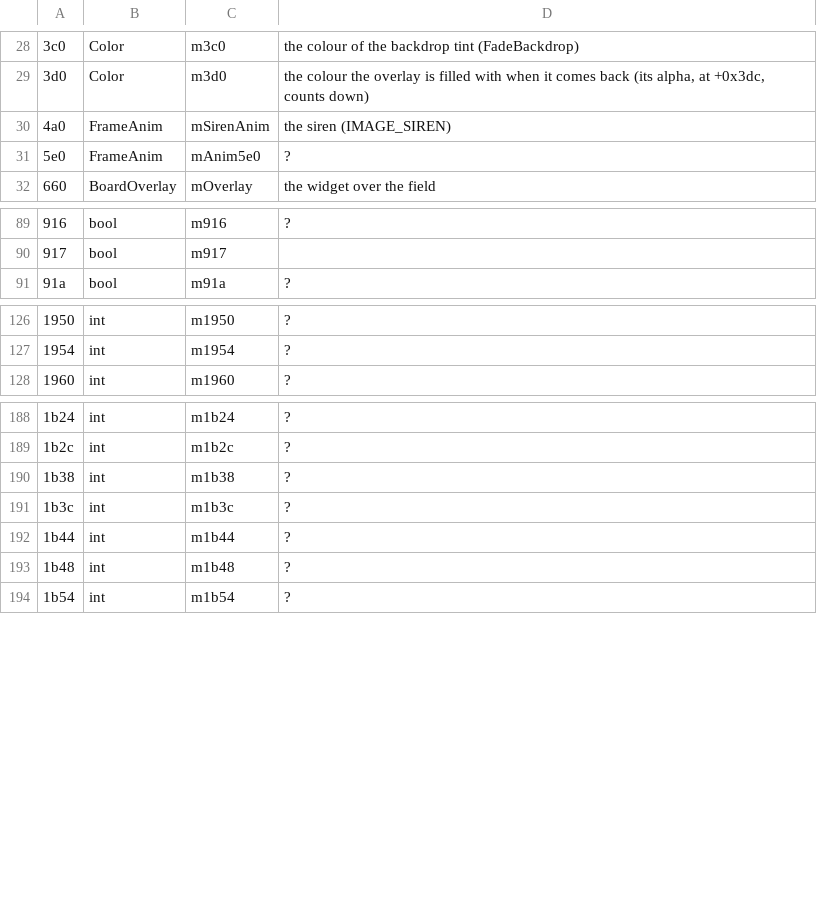
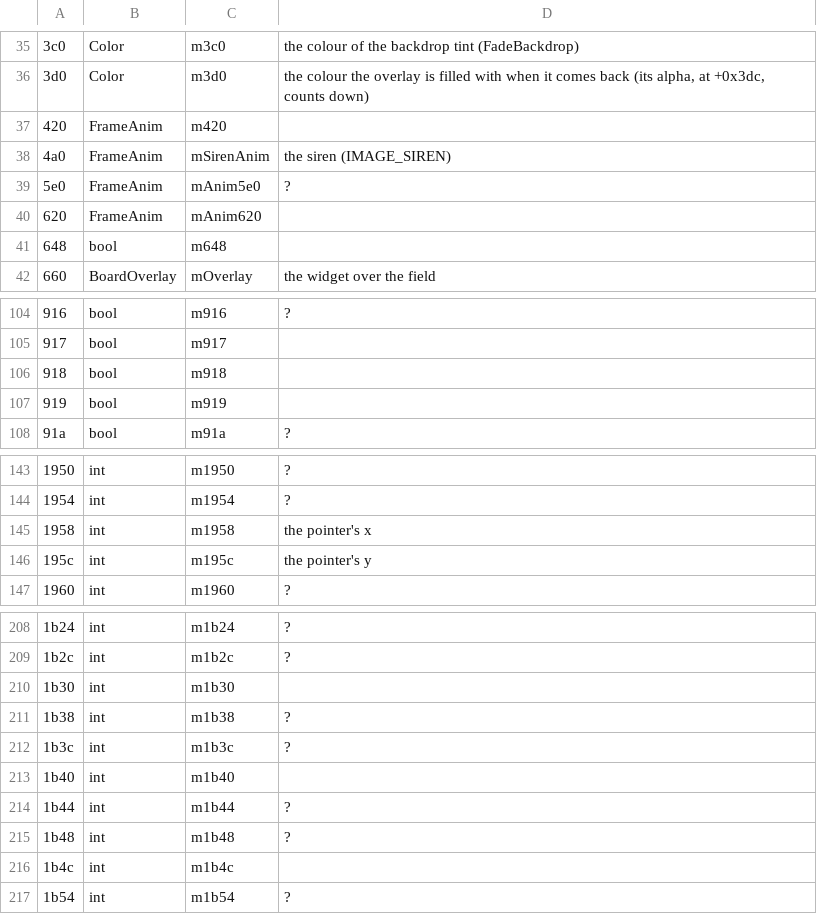
Before and after one commit to allisonpelton/byo-pop-private, a TSV file: games/astropop/docs/board_fields.tsv, drawn as a sheet; only a part is shown, gaps mark what is left out; the diff covers the shown part only; the diff names each change by its address in the sheet, - before the commit and + after, or states it on an @@ line.

```diff
--- a/games/astropop/docs/board_fields.tsv
+++ b/games/astropop/docs/board_fields.tsv
+row 37: 420 | FrameAnim | m420
+row 40: 620 | FrameAnim | mAnim620
+row 41: 648 | bool | m648
+row 106: 918 | bool | m918
+row 107: 919 | bool | m919
+row 145: 1958 | int | m1958 | the pointer's x
+row 146: 195c | int | m195c | the pointer's y
+row 210: 1b30 | int | m1b30
+row 213: 1b40 | int | m1b40
+row 216: 1b4c | int | m1b4c
```
Also changed, not shown: 14 added rows and 2 edited cells elsewhere in this file, 8 other files.
